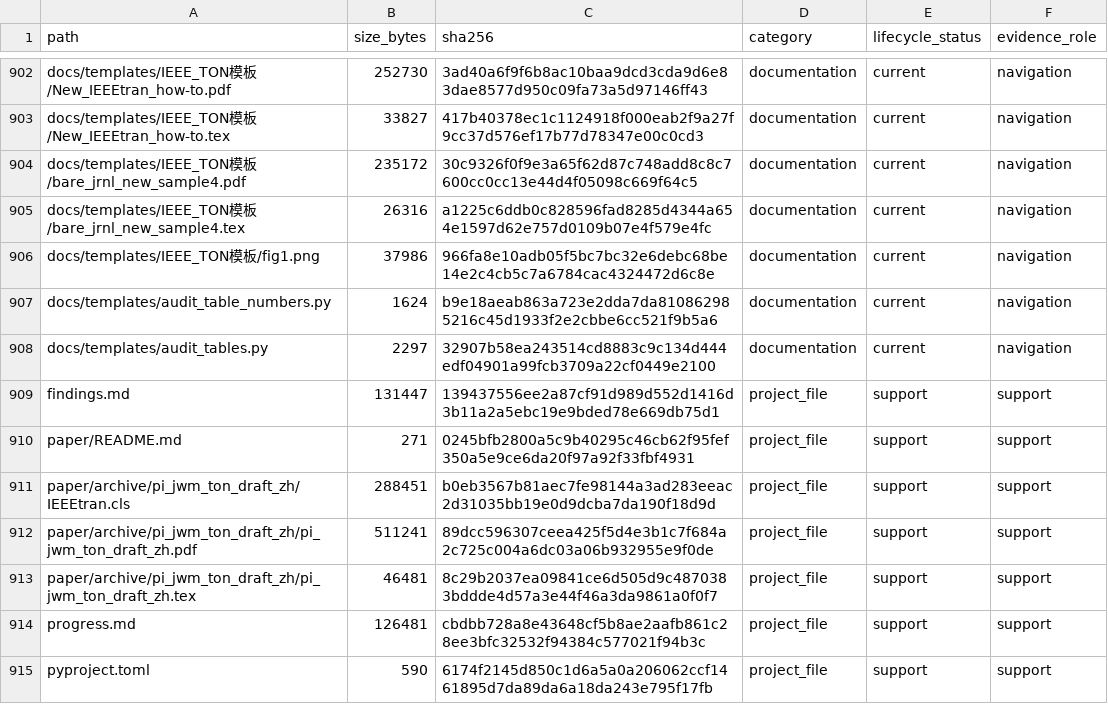
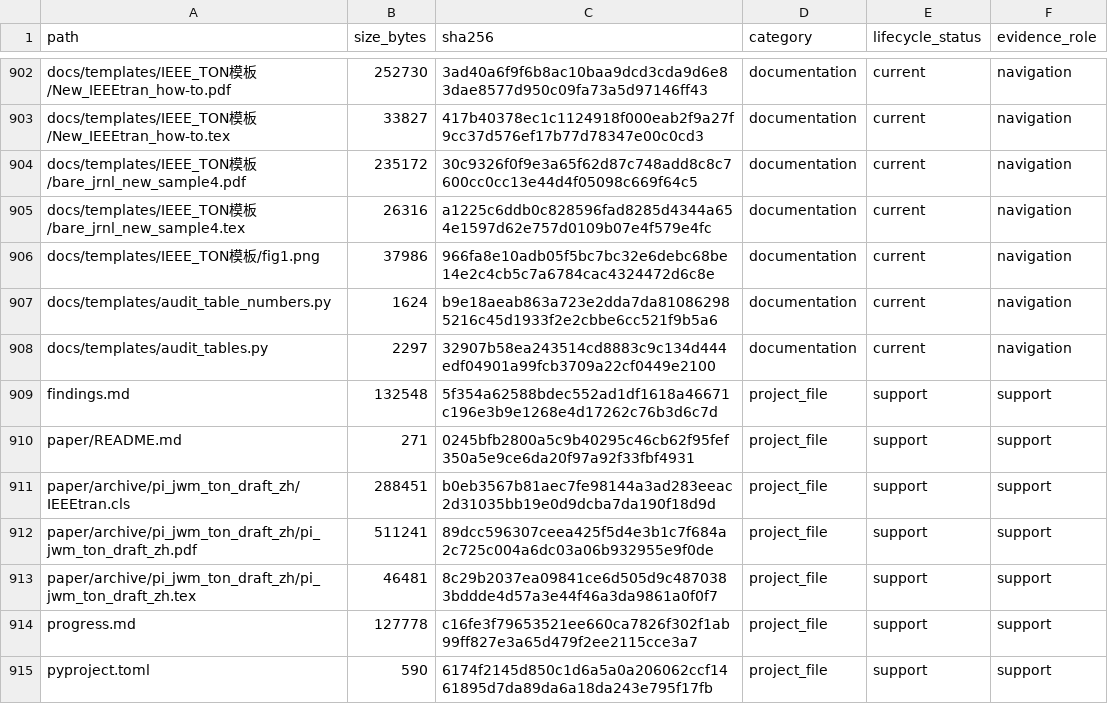
Before and after one commit to yys806/network-state-world-model, a CSV file: docs/registries/generated/tracked_file_inventory.csv, drawn as a sheet; only a part is shown, gaps mark what is left out; the diff covers the shown part only.

```diff
--- a/docs/registries/generated/tracked_file_inventory.csv
+++ b/docs/registries/generated/tracked_file_inventory.csv
@@ -908,3 +908,3 @@ docs/templates/audit_table_numbers.py,1624,b9e18aeab863a723e2dda7da810862985216c
 docs/templates/audit_tables.py,2297,32907b58ea243514cd8883c9c134d444edf04901a99fcb3709a22cf0449e2100,documentation,current,navigation
-findings.md,131447,139437556ee2a87cf91d989d552d1416d3b11a2a5ebc19e9bded78e669db75d1,project_file,support,support
+findings.md,132548,5f354a62588bdec552ad1df1618a46671c196e3b9e1268e4d17262c76b3d6c7d,project_file,support,support
 paper/README.md,271,0245bfb2800a5c9b40295c46cb62f95fef350a5e9ce6da20f97a92f33fbf4931,project_file,support,support
@@ -913,3 +913,3 @@ paper/archive/pi_jwm_ton_draft_zh/pi_jwm_ton_draft_zh.pdf,511241,89dcc596307ceea
 paper/archive/pi_jwm_ton_draft_zh/pi_jwm_ton_draft_zh.tex,46481,8c29b2037ea09841ce6d505d9c4870383bddde4d57a3e44f46a3da9861a0f0f7,project_file,support,support
-progress.md,126481,cbdbb728a8e43648cf5b8ae2aafb861c28ee3bfc32532f94384c577021f94b3c,project_file,support,support
+progress.md,127778,c16fe3f79653521ee660ca7826f302f1ab99ff827e3a65d479f2ee2115cce3a7,project_file,support,support
 pyproject.toml,590,6174f2145d850c1d6a5a0a206062ccf1461895d7da89da6a18da243e795f17fb,project_file,support,support
```
Also changed, not shown: 46 edited cells elsewhere in this file, docs/registries/generated/artifact_catalog.csv, 26 other files.
